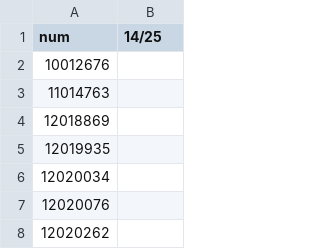
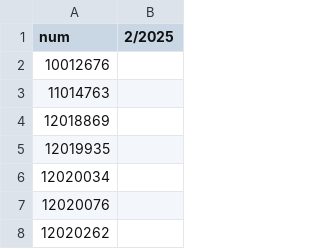
Before and after one commit to zaulin/GUB, a CSV file: utils/negra/Barcelona.csv, drawn as a sheet; only a part is shown.

```diff
--- a/utils/negra/Barcelona.csv
+++ b/utils/negra/Barcelona.csv
@@ -1,2 +1,2 @@
-num;14/25
+num;2/2025
 10012676;
```
Also changed, not shown: utils/negra/Burgos.csv, 3 other files.
